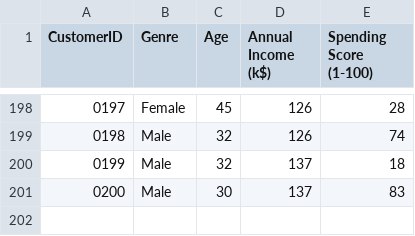
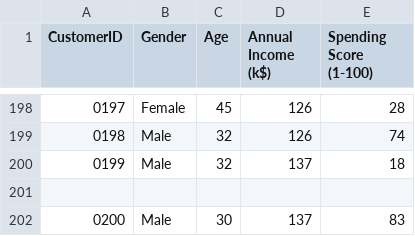
Before and after one commit to sindhura-nk/Datasets, a CSV file: Mall_Customers.csv, drawn as a sheet; only a part is shown, gaps mark what is left out; the diff names each change by its address in the sheet, - before the commit and + after, or states it on an @@ line.

Commit message:
Update Mall_Customers.csv

```diff
--- a/Mall_Customers.csv
+++ b/Mall_Customers.csv
-B1: Genre
+B1: Gender
+row 201: (empty)
```
